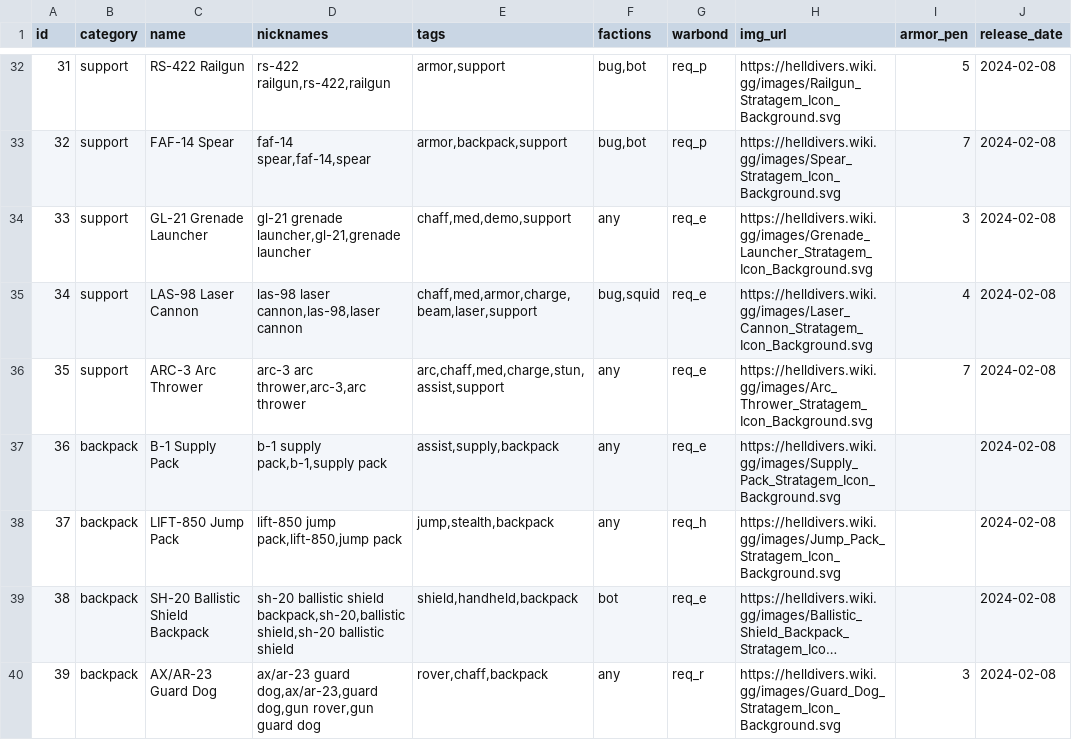
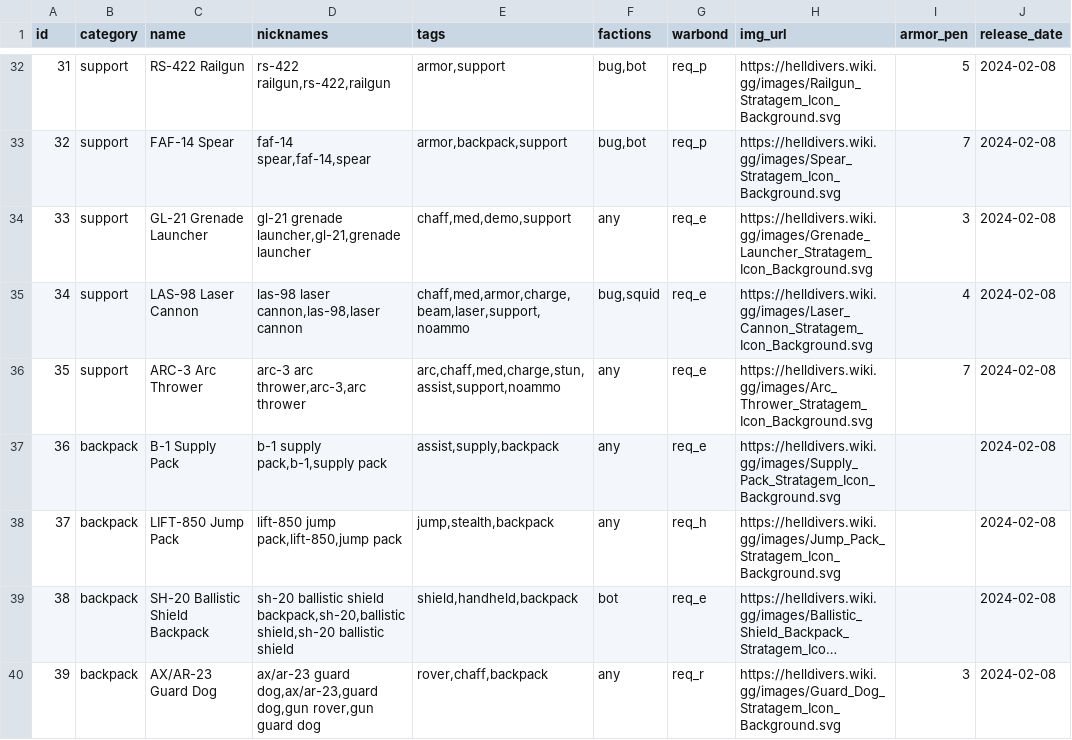
Before and after one commit to GuruDingo/Helldivers2-Slopinator, a CSV file: hd2gear.csv, drawn as a sheet; only a part is shown, gaps mark what is left out; long unchanged cells end in …; the diff covers the shown part only.

```diff
--- a/hd2gear.csv
+++ b/hd2gear.csv
@@ -34,4 +34,4 @@ id,category,name,nicknames,tags,factions,warbond,img_url,armor_pen,release_date
 33,support,GL-21 Grenade Launcher,"gl-21 grenade launcher,gl-21,grenade launcher","chaff,med,demo,support",any,req_e,https://helldivers.wiki.gg/images/Grenade_Launcher_Stratagem_Icon_Background.svg,3,2024-02-08
-34,support,LAS-98 Laser Cannon,"las-98 laser cannon,las-98,laser cannon","chaff,med,armor,charge,beam,laser,support","bug,squid",req_e,https://helldivers.wiki.gg/images/Laser_Cannon_Stratagem_Icon_Background.svg,4,2024-02-08
-35,support,ARC-3 Arc Thrower,"arc-3 arc thrower,arc-3,arc thrower","arc,chaff,med,charge,stun,assist,support",any,req_e,https://helldivers.wiki.gg/images/Arc_Thrower_Stratagem_Icon_Background.svg,7,2024-02-08
+34,support,LAS-98 Laser Cannon,"las-98 laser cannon,las-98,laser cannon","chaff,med,armor,charge,beam,laser,support,noammo","bug,squid",req_e,https://helldivers.wiki.gg/images/Laser_Cannon_Stratagem_Icon_Background.svg,4,2024-02-08
+35,support,ARC-3 Arc Thrower,"arc-3 arc thrower,arc-3,arc thrower","arc,chaff,med,charge,stun,assist,support,noammo",any,req_e,https://helldivers.wiki.gg/images/Arc_Thrower_Stratagem_Icon_Background.svg,7,2024-02-08
 36,backpack,B-1 Supply Pack,"b-1 supply pack,b-1,supply pack","assist,supply,backpack",any,req_e,https://helldivers.wiki.gg/images/Supply_Pack_Stratagem_Icon_Background.svg,,2024-02-08
```
Also changed, not shown: 18 edited cells elsewhere in this file, hd2tags.csv, 5 other files.
